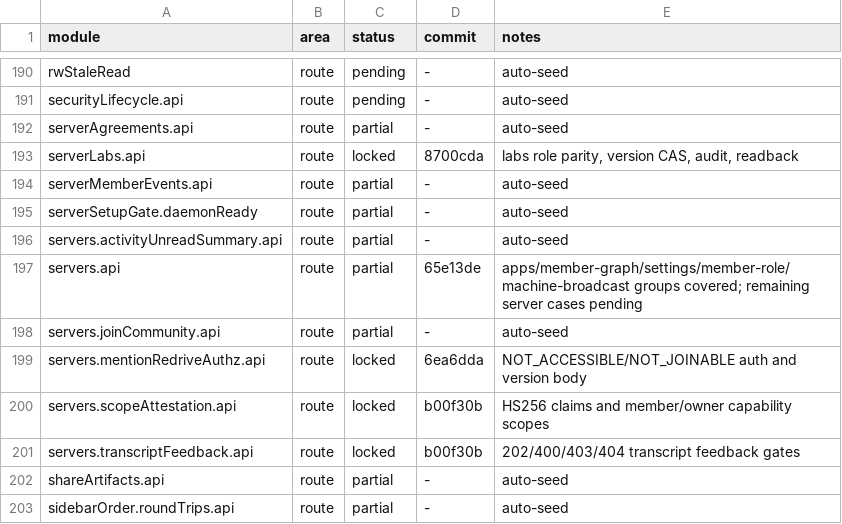
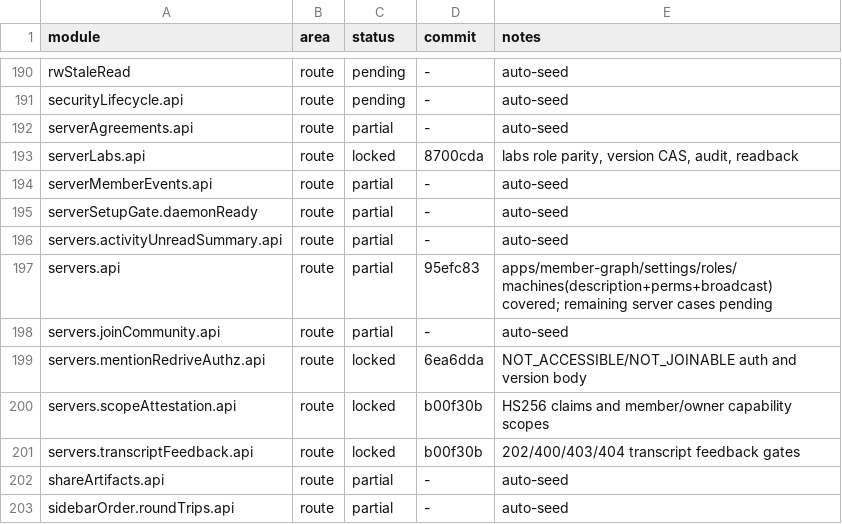
Before and after one commit to kevinzhow/raft-server-swift, a TSV file: docs/PARITY.tsv, drawn as a sheet; only a part is shown, gaps mark what is left out.

Commit message:
Note the covered machine description group.

```diff
--- a/docs/PARITY.tsv
+++ b/docs/PARITY.tsv
@@ -196,3 +196,3 @@ serverSetupGate.daemonReady	route	partial	-	auto-seed
 servers.activityUnreadSummary.api	route	partial	-	auto-seed
-servers.api	route	partial	65e13de	apps/member-graph/settings/member-role/machine-broadcast groups covered; remaining server cases pending
+servers.api	route	partial	95efc83	apps/member-graph/settings/roles/machines(description+perms+broadcast) covered; remaining server cases pending
 servers.joinCommunity.api	route	partial	-	auto-seed
```
